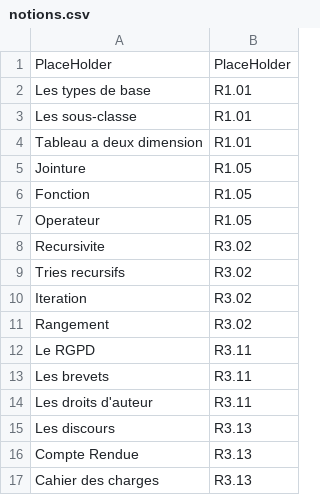
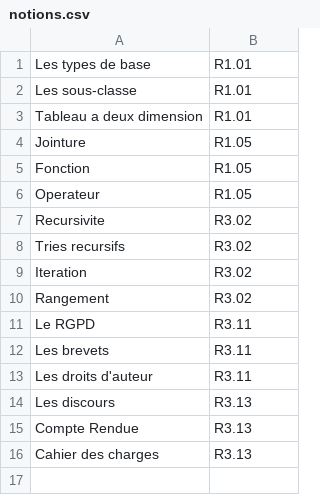
Before and after one commit to AubinMontagne/SAE-3.1, a CSV file: java/data/notions.csv, drawn as a sheet.

Commit message:
Suppression des fichiers de questions obsolètes, mise à jour des fichiers CSV de notions et de ressources, et ajustement des tailles de fenêtres dans l'interface utilisateur.

```diff
--- a/java/data/notions.csv
+++ b/java/data/notions.csv
@@ -1,2 +1 @@
-PlaceHolder;PlaceHolder
 Les types de base;R1.01
```
Also changed, not shown: out/production/SAE-31/data/notions.csv, 15 other files.
